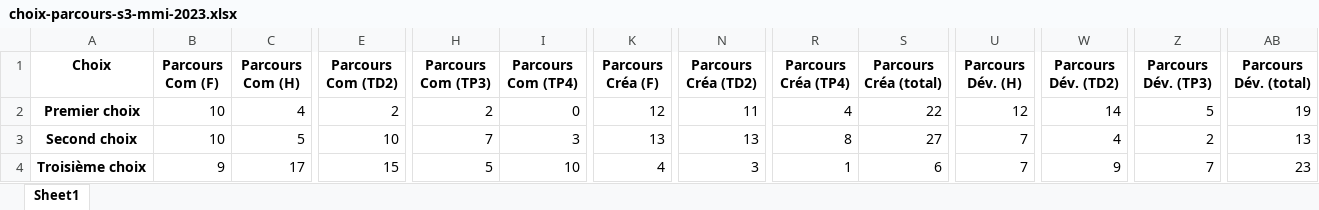
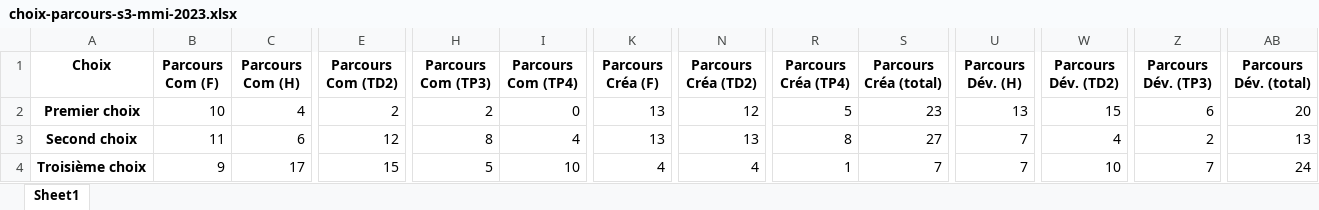
Before and after one commit to DanYellow/cours, an Excel workbook: integration-web-s3/sae-303/datasets/crea/choix-parcours-s3-mmi-2023.xlsx, sheet Sheet1, drawn as a sheet; only a part is shown, gaps mark what is left out; values as stored, in another font and other column widths than the file's, no borders; the diff covers the shown part only; the diff names each change by its address in the sheet, - before the commit and + after, or states it on an @@ line.

Commit message:
SAE 303 - Update datasets

```diff
--- a/integration-web-s3/sae-303/datasets/crea/choix-parcours-s3-mmi-2023.xlsx (sheet Sheet1)
+++ b/integration-web-s3/sae-303/datasets/crea/choix-parcours-s3-mmi-2023.xlsx (sheet Sheet1)
-K2 (Parcours Créa (F)): 12
+K2 (Parcours Créa (F)): 13
-N2 (Parcours Créa (TD2)): 11
+N2 (Parcours Créa (TD2)): 12
-R2 (Parcours Créa (TP4)): 4
+R2 (Parcours Créa (TP4)): 5
-S2 (Parcours Créa (total)): 22
+S2 (Parcours Créa (total)): 23
-U2 (Parcours Dév. (H)): 12
+U2 (Parcours Dév. (H)): 13
-W2 (Parcours Dév. (TD2)): 14
+W2 (Parcours Dév. (TD2)): 15
-Z2 (Parcours Dév. (TP3)): 5
+Z2 (Parcours Dév. (TP3)): 6
-AB2 (Parcours Dév. (total)): 19
+AB2 (Parcours Dév. (total)): 20
-B3 (Parcours Com (F)): 10
+B3 (Parcours Com (F)): 11
-C3 (Parcours Com (H)): 5
+C3 (Parcours Com (H)): 6
-E3 (Parcours Com (TD2)): 10
+E3 (Parcours Com (TD2)): 12
-H3 (Parcours Com (TP3)): 7
+H3 (Parcours Com (TP3)): 8
-I3 (Parcours Com (TP4)): 3
+I3 (Parcours Com (TP4)): 4
-N4 (Parcours Créa (TD2)): 3
+N4 (Parcours Créa (TD2)): 4
-S4 (Parcours Créa (total)): 6
+S4 (Parcours Créa (total)): 7
-W4 (Parcours Dév. (TD2)): 9
+W4 (Parcours Dév. (TD2)): 10
-AB4 (Parcours Dév. (total)): 23
+AB4 (Parcours Dév. (total)): 24
```
Also changed, not shown: 5 edited cells elsewhere in this sheet, 4 other files.
